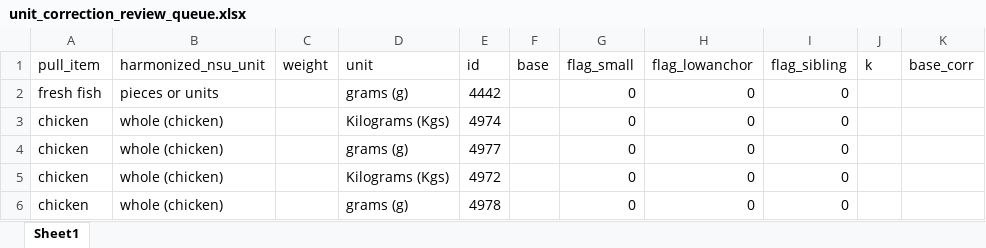
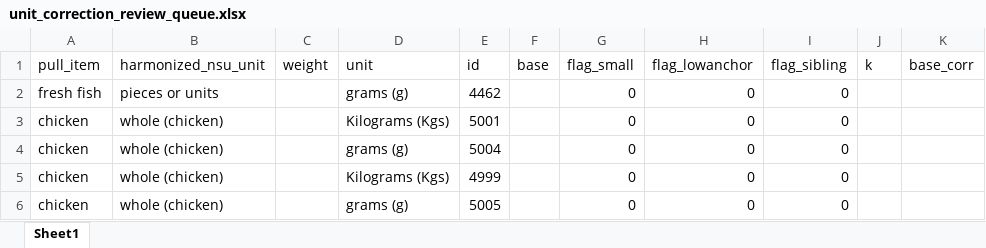
Before and after one commit to Shineyang03/nsu-market-survey-cleaning, an Excel workbook: outputs/master_rename_build/tables/unit_correction_review_queue.xlsx, sheet Sheet1, drawn as a sheet; only a part is shown; values as stored, in another font and other column widths than the file's, no borders; the diff names each change by its address in the sheet, - before the commit and + after, or states it on an @@ line.

```diff
--- a/outputs/master_rename_build/tables/unit_correction_review_queue.xlsx (sheet Sheet1)
+++ b/outputs/master_rename_build/tables/unit_correction_review_queue.xlsx (sheet Sheet1)
-E2 (id): 4442
+E2 (id): 4462
-E3 (id): 4974
+E3 (id): 5001
-E4 (id): 4977
+E4 (id): 5004
-E5 (id): 4972
+E5 (id): 4999
-E6 (id): 4978
+E6 (id): 5005
```
Also changed, not shown: outputs/master_rename_build/tables/build_comparison.xlsx, outputs/master_rename_build/tables/excluded_standard_unit_obs.xlsx, 10 other files.
